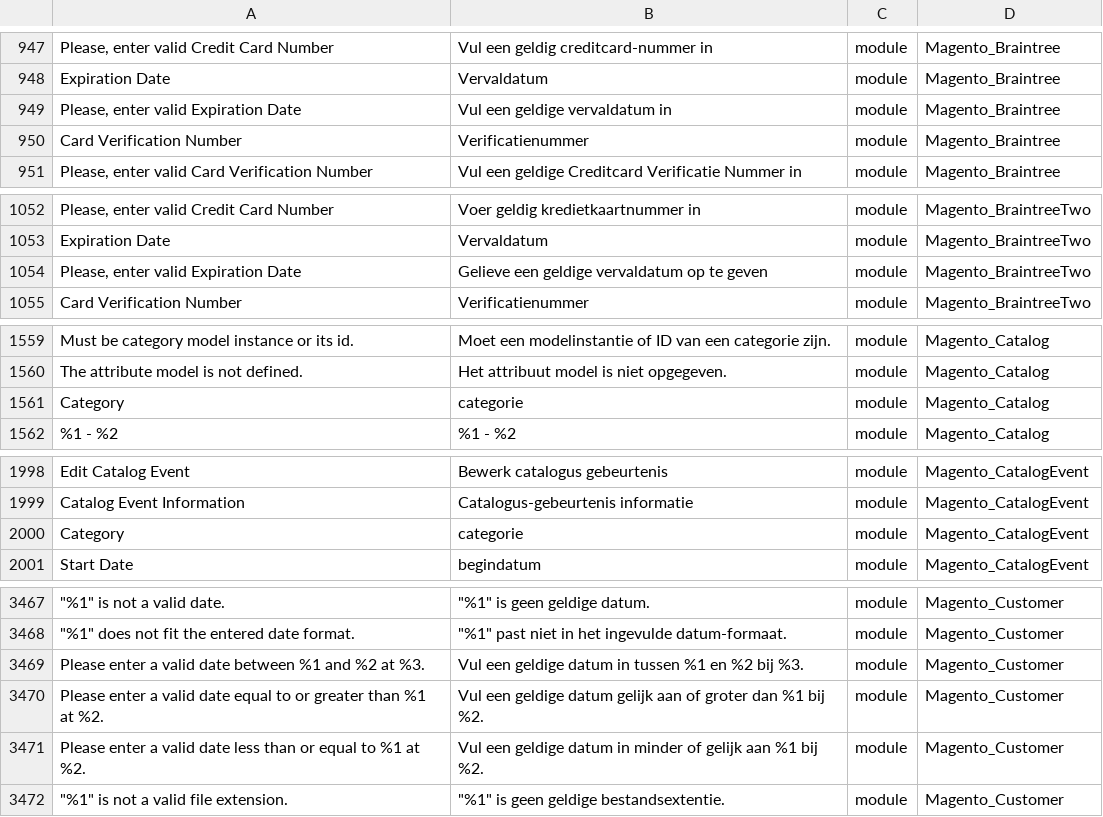
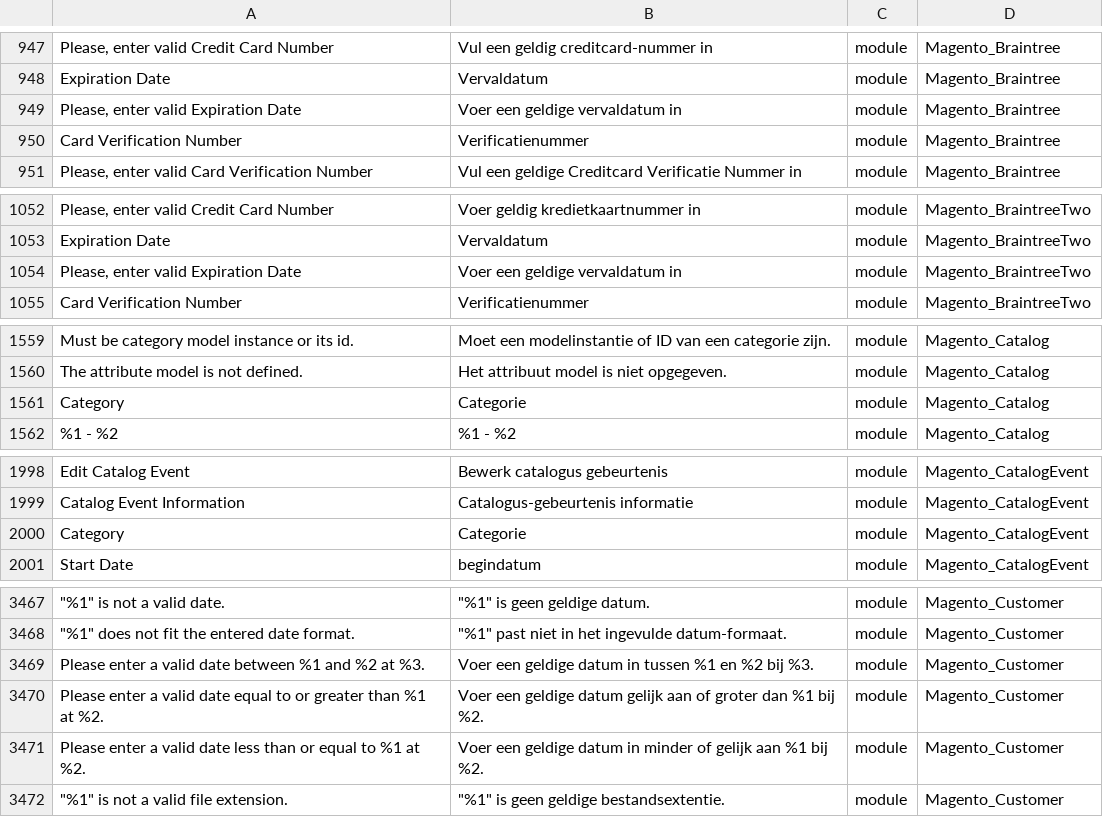
Before and after one commit to ho-nl/magento2-nl_NL, a CSV file: nl_NL.csv, drawn as a sheet; only a part is shown, gaps mark what is left out; the diff covers the shown part only; the diff names each change by its address in the sheet, - before the commit and + after, or states it on an @@ line.

Commit message:
Imported translations from crowdin

```diff
--- a/nl_NL.csv
+++ b/nl_NL.csv
-B949: Vul een geldige vervaldatum in
+B949: Voer een geldige vervaldatum in
-B1054: Gelieve een geldige vervaldatum op te geven
+B1054: Voer een geldige vervaldatum in
-B1561: categorie
+B1561: Categorie
-B2000: categorie
+B2000: Categorie
-B3469: Vul een geldige…
+B3469: Voer een geldige…
-B3470: Vul een geldige…
+B3470: Voer een geldige…
-B3471: Vul een geldige…
+B3471: Voer een geldige…
```
Also changed, not shown: 27 edited cells elsewhere in this file.
